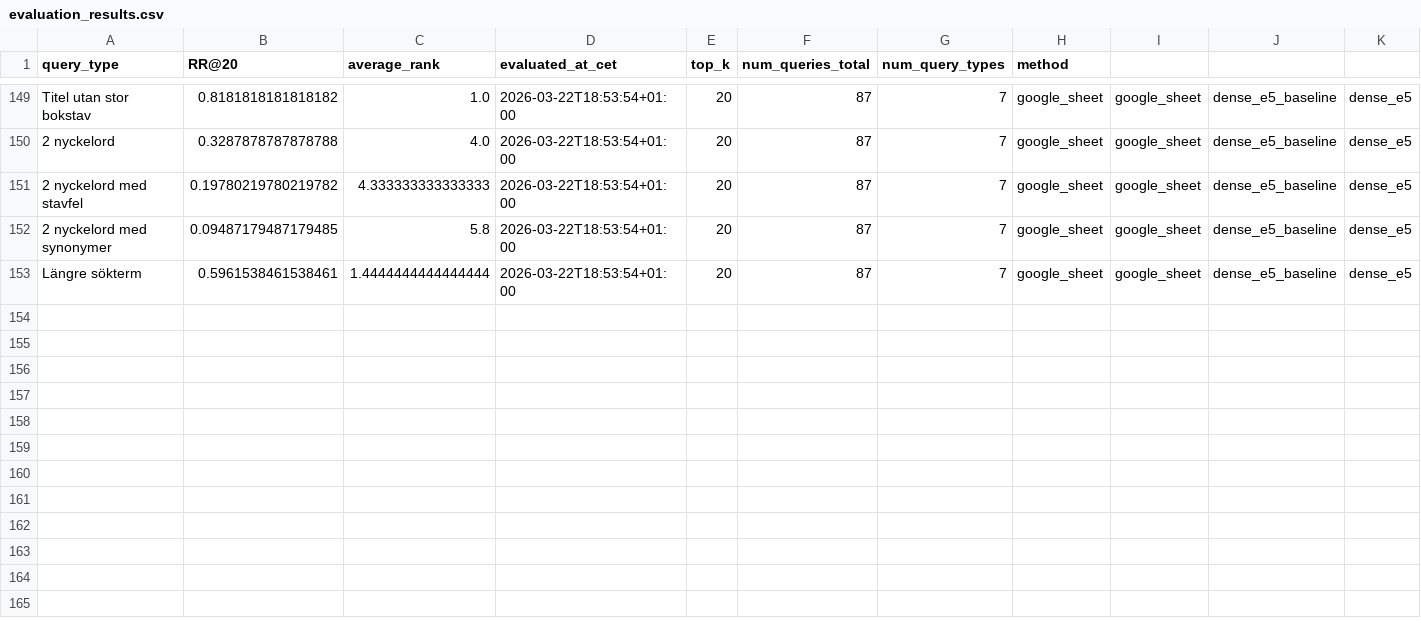
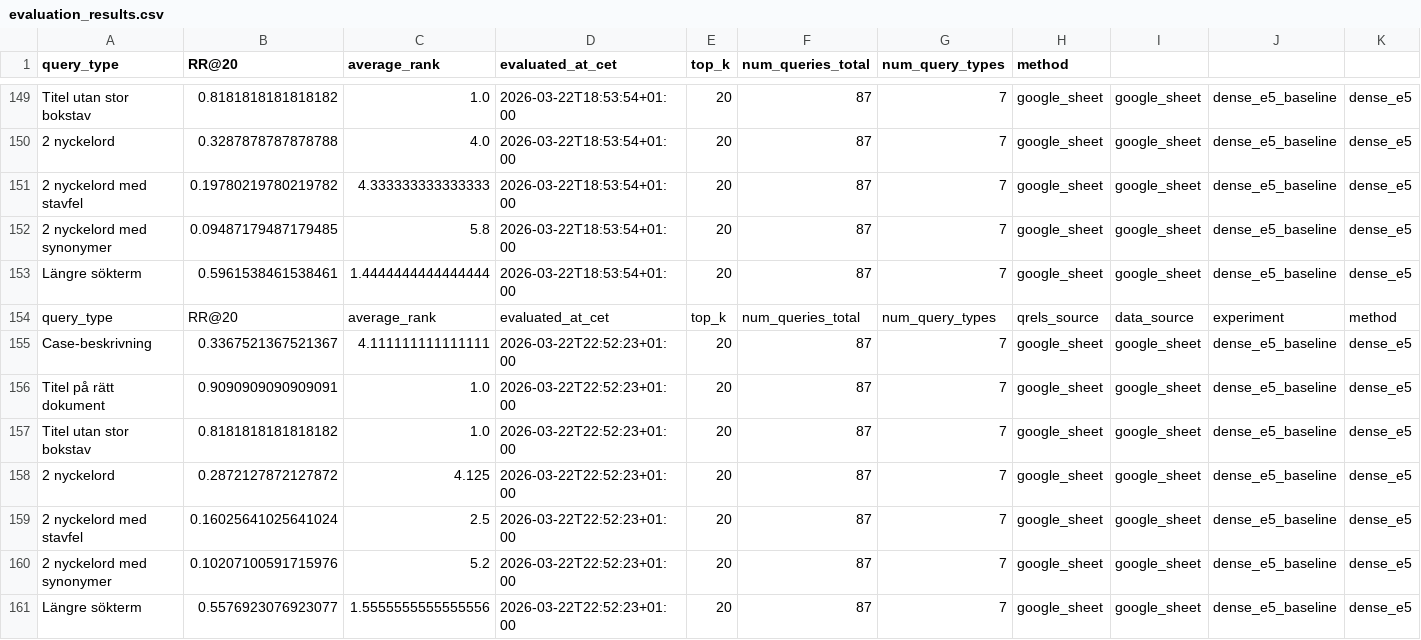
Before and after one commit to IsakAndersson/ActSearchDemo, a CSV file: evaluation/evaluation_results.csv, drawn as a sheet; only a part is shown, gaps mark what is left out; the diff names each change by its address in the sheet, - before the commit and + after, or states it on an @@ line.

Commit message:
Improved search hit preview. Added evaluation visualization script

```diff
--- a/evaluation/evaluation_results.csv
+++ b/evaluation/evaluation_results.csv
+row 154: query_type | RR@20 | average_rank | evaluated_at_cet | top_k | num_queries_total | num_query_types | qrels_source | data_source | experiment | method
+row 155: Case-beskrivning | 0.3367521367521367 | 4.111111111111111 | 2026-03-22T22:52:23+01:00 | 20 | 87 | 7 | google_sheet | google_sheet | dense_e5_baseline | dense_e5
+row 156: Titel på rätt dokument | 0.9090909090909091 | 1.0 | 2026-03-22T22:52:23+01:00 | 20 | 87 | 7 | google_sheet | google_sheet | dense_e5_baseline | dense_e5
+row 157: Titel utan stor bokstav | 0.8181818181818182 | 1.0 | 2026-03-22T22:52:23+01:00 | 20 | 87 | 7 | google_sheet | google_sheet | dense_e5_baseline | dense_e5
+row 158: 2 nyckelord | 0.2872127872127872 | 4.125 | 2026-03-22T22:52:23+01:00 | 20 | 87 | 7 | google_sheet | google_sheet | dense_e5_baseline | dense_e5
+row 159: 2 nyckelord med stavfel | 0.16025641025641024 | 2.5 | 2026-03-22T22:52:23+01:00 | 20 | 87 | 7 | google_sheet | google_sheet | dense_e5_baseline | dense_e5
+row 160: 2 nyckelord med synonymer | 0.10207100591715976 | 5.2 | 2026-03-22T22:52:23+01:00 | 20 | 87 | 7 | google_sheet | google_sheet | dense_e5_baseline | dense_e5
+row 161: Längre sökterm | 0.5576923076923077 | 1.5555555555555556 | 2026-03-22T22:52:23+01:00 | 20 | 87 | 7 | google_sheet | google_sheet | dense_e5_baseline | dense_e5
```
Also changed, not shown: evaluation/evaluation_summary.csv, 11 other files.
